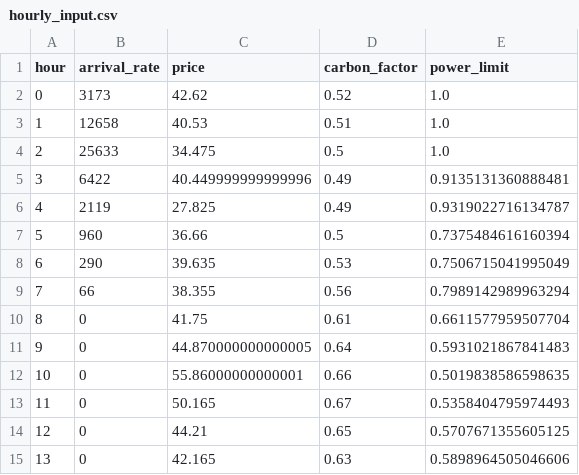
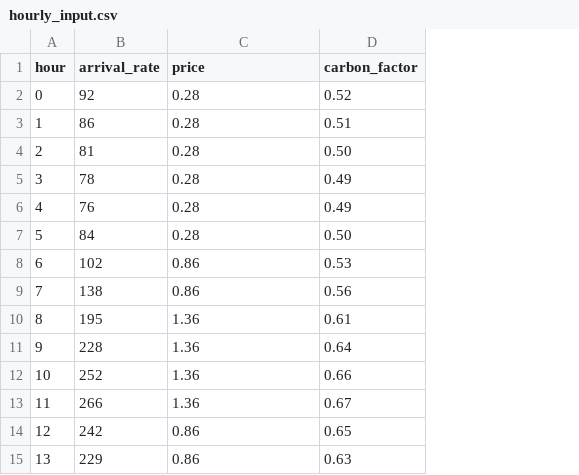
Before and after one commit to BennettZk/Computing_Power_Electricity, a CSV file: data/hourly_input.csv, drawn as a sheet; only a part is shown; the diff covers the shown part only; the diff names each change by its address in the sheet, - before the commit and + after, or states it on an @@ line.

```diff
--- a/data/hourly_input.csv
+++ b/data/hourly_input.csv
-column E (power_limit), rows 2-15: 1.0 | 1.0 | 1.0 | 0.9135131360888481 | 0.9319022716134787 | 0.7375484616160394 | 0.7506715041995049 | 0.7989142989963294 | 0.6611577959507704 | 0.5931021867841483 | 0.5019838586598635 | 0.5358404795974493 | 0.5707671355605125 | 0.5898964505046606
-B2 (arrival_rate): 3173
+B2 (arrival_rate): 92
-C2 (price): 42.62
+C2 (price): 0.28
-B3 (arrival_rate): 12658
+B3 (arrival_rate): 86
-C3 (price): 40.53
+C3 (price): 0.28
-B4 (arrival_rate): 25633
+B4 (arrival_rate): 81
-C4 (price): 34.475
+C4 (price): 0.28
-D4 (carbon_factor): 0.5
+D4 (carbon_factor): 0.50
-B5 (arrival_rate): 6422
+B5 (arrival_rate): 78
-C5 (price): 40.449999999999996
+C5 (price): 0.28
-B6 (arrival_rate): 2119
+B6 (arrival_rate): 76
-C6 (price): 27.825
+C6 (price): 0.28
-B7 (arrival_rate): 960
+B7 (arrival_rate): 84
-C7 (price): 36.66
+C7 (price): 0.28
-D7 (carbon_factor): 0.5
+D7 (carbon_factor): 0.50
-B8 (arrival_rate): 290
+B8 (arrival_rate): 102
-C8 (price): 39.635
+C8 (price): 0.86
-B9 (arrival_rate): 66
+B9 (arrival_rate): 138
-C9 (price): 38.355
+C9 (price): 0.86
-B10 (arrival_rate): 0
+B10 (arrival_rate): 195
-C10 (price): 41.75
+C10 (price): 1.36
-B11 (arrival_rate): 0
+B11 (arrival_rate): 228
-C11 (price): 44.870000000000005
+C11 (price): 1.36
-B12 (arrival_rate): 0
+B12 (arrival_rate): 252
-C12 (price): 55.86000000000001
+C12 (price): 1.36
-B13 (arrival_rate): 0
+B13 (arrival_rate): 266
-C13 (price): 50.165
+C13 (price): 1.36
-B14 (arrival_rate): 0
+B14 (arrival_rate): 242
-C14 (price): 44.21
+C14 (price): 0.86
-B15 (arrival_rate): 0
+B15 (arrival_rate): 229
-C15 (price): 42.165
+C15 (price): 0.86
```
Also changed, not shown: 22 edited cells elsewhere in this file, data/processed/hourly_profile.csv, outputs/hourly_power_breakdown.csv, 54 other files.
